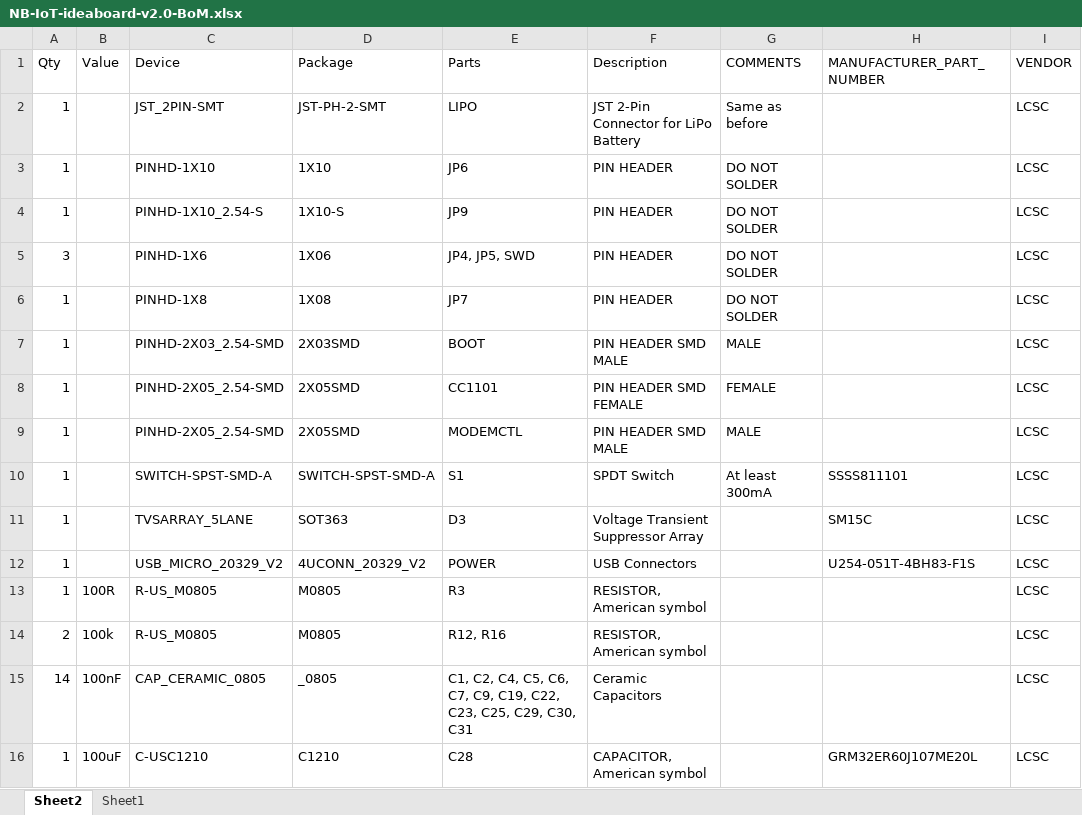
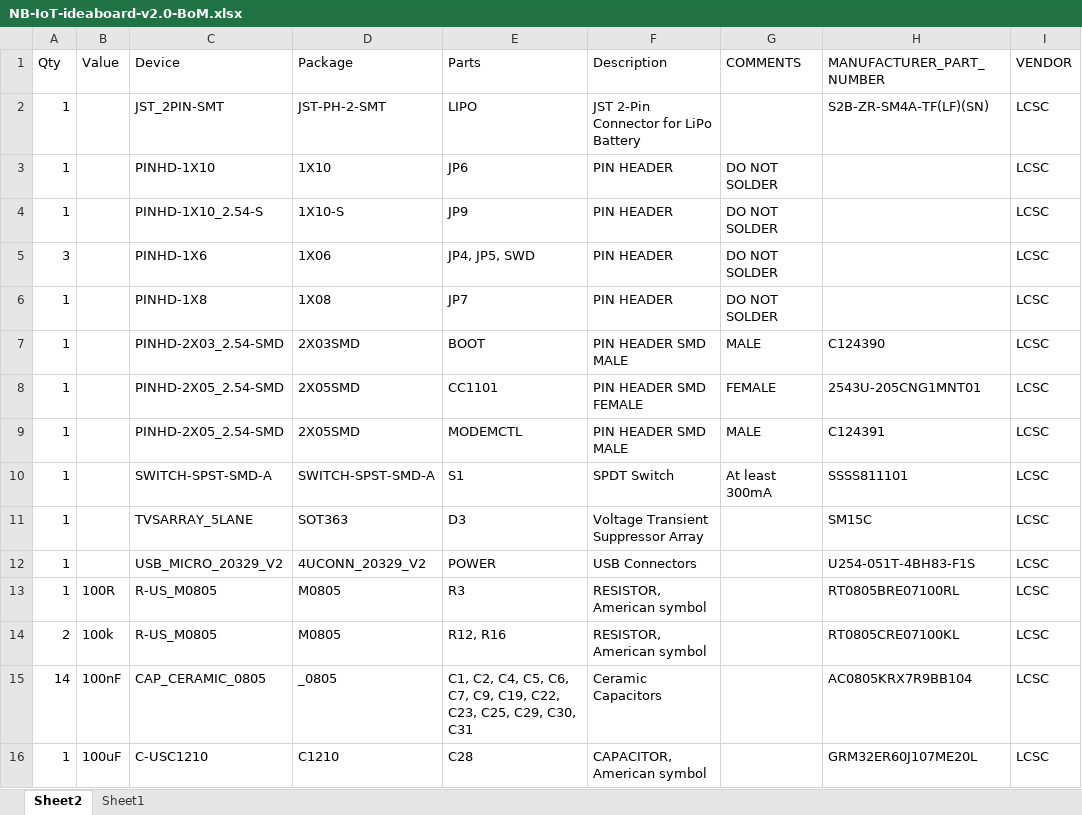
Before and after one commit to danindudesilva/nbiot-ideaboard-v2, an Excel workbook: NB-IoT-ideaboard-v2.0-BoM.xlsx, sheet Sheet2, drawn as a sheet; only a part is shown; values as stored, in another font and other column widths than the file's, no borders; table styles not drawn; the diff covers the shown part only; the diff names each change by its address in the sheet, - before the commit and + after, or states it on an @@ line.

```diff
--- a/NB-IoT-ideaboard-v2.0-BoM.xlsx (sheet Sheet2)
+++ b/NB-IoT-ideaboard-v2.0-BoM.xlsx (sheet Sheet2)
-G2 (COMMENTS): Same as before
+G2 (COMMENTS): (empty)
-H2 (MANUFACTURER_PART_NUMBER): (empty)
+H2 (MANUFACTURER_PART_NUMBER): S2B-ZR-SM4A-TF(LF)(SN)
-H7 (MANUFACTURER_PART_NUMBER): (empty)
+H7 (MANUFACTURER_PART_NUMBER): C124390
-H8 (MANUFACTURER_PART_NUMBER): (empty)
+H8 (MANUFACTURER_PART_NUMBER): 2543U-205CNG1MNT01
-H9 (MANUFACTURER_PART_NUMBER): (empty)
+H9 (MANUFACTURER_PART_NUMBER): C124391
-H13 (MANUFACTURER_PART_NUMBER): (empty)
+H13 (MANUFACTURER_PART_NUMBER): RT0805BRE07100RL
-H14 (MANUFACTURER_PART_NUMBER): (empty)
+H14 (MANUFACTURER_PART_NUMBER): RT0805CRE07100KL
-H15 (MANUFACTURER_PART_NUMBER): (empty)
+H15 (MANUFACTURER_PART_NUMBER): AC0805KRX7R9BB104
```
Also changed, not shown: 21 edited cells elsewhere in this sheet, NB-IoT-ideaboard-v2.0-ESTIMATE.xlsx, 3 other files.
